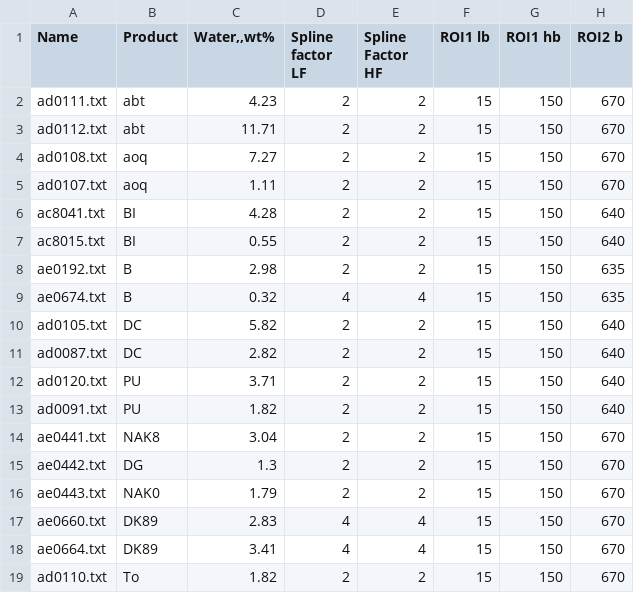
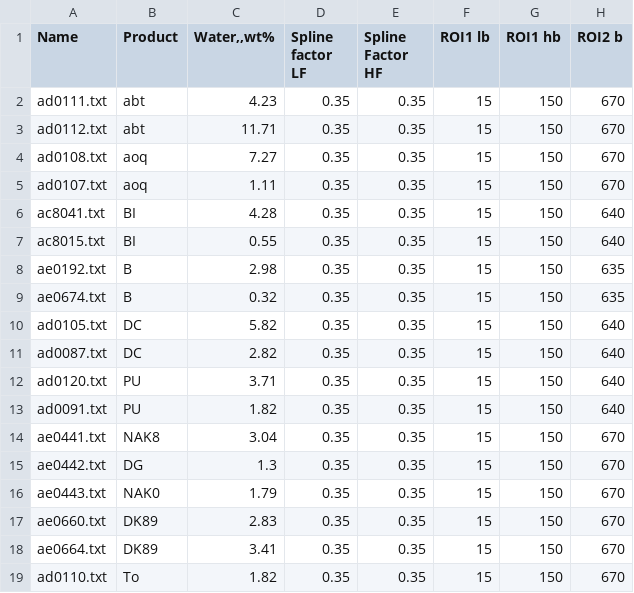
Before and after one commit to charlesll/Spectra.jl, a CSV file: examples/rameau/dataliste_rameau_2012.csv, drawn as a sheet; only a part is shown; the diff names each change by its address in the sheet, - before the commit and + after, or states it on an @@ line.

Commit message:
20160928 #1 Modification of the examples following the modification in baseline

```diff
--- a/examples/rameau/dataliste_rameau_2012.csv
+++ b/examples/rameau/dataliste_rameau_2012.csv
-D2:D8 (Spline factor LF): 2
+D2:D8 (Spline factor LF): 0.35
-E2:E8 (Spline Factor HF): 2
+E2:E8 (Spline Factor HF): 0.35
-D9 (Spline factor LF): 4
+D9 (Spline factor LF): 0.35
-E9 (Spline Factor HF): 4
+E9 (Spline Factor HF): 0.35
-D10:D16 (Spline factor LF): 2
+D10:D16 (Spline factor LF): 0.35
-E10:E16 (Spline Factor HF): 2
+E10:E16 (Spline Factor HF): 0.35
-D17:D18 (Spline factor LF): 4
+D17:D18 (Spline factor LF): 0.35
-E17:E18 (Spline Factor HF): 4
+E17:E18 (Spline Factor HF): 0.35
-D19 (Spline factor LF): 2
+D19 (Spline factor LF): 0.35
-E19 (Spline Factor HF): 2
+E19 (Spline Factor HF): 0.35
```
Also changed, not shown: 6 other files.
